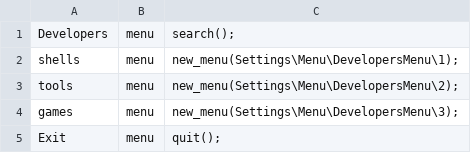
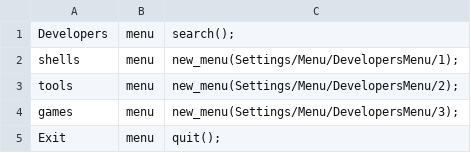
Before and after one commit to yhnnd/wordlab, a CSV file: Files/settings/Menu/DevelopersMenu/en.csv, drawn as a sheet.

```diff
--- a/Files/settings/Menu/DevelopersMenu/en.csv
+++ b/Files/settings/Menu/DevelopersMenu/en.csv
@@ -1,5 +1,5 @@
 Developers,menu,search();
-shells,menu,new_menu(Settings\Menu\DevelopersMenu\1);
-tools,menu,new_menu(Settings\Menu\DevelopersMenu\2);
-games,menu,new_menu(Settings\Menu\DevelopersMenu\3);
+shells,menu,new_menu(Settings/Menu/DevelopersMenu/1);
+tools,menu,new_menu(Settings/Menu/DevelopersMenu/2);
+games,menu,new_menu(Settings/Menu/DevelopersMenu/3);
 Exit,menu,quit();
```
Also changed, not shown: Files/settings/Menu/DevelopersMenu/ch.csv, Files/settings/Menu/ch.csv, 44 other files.
